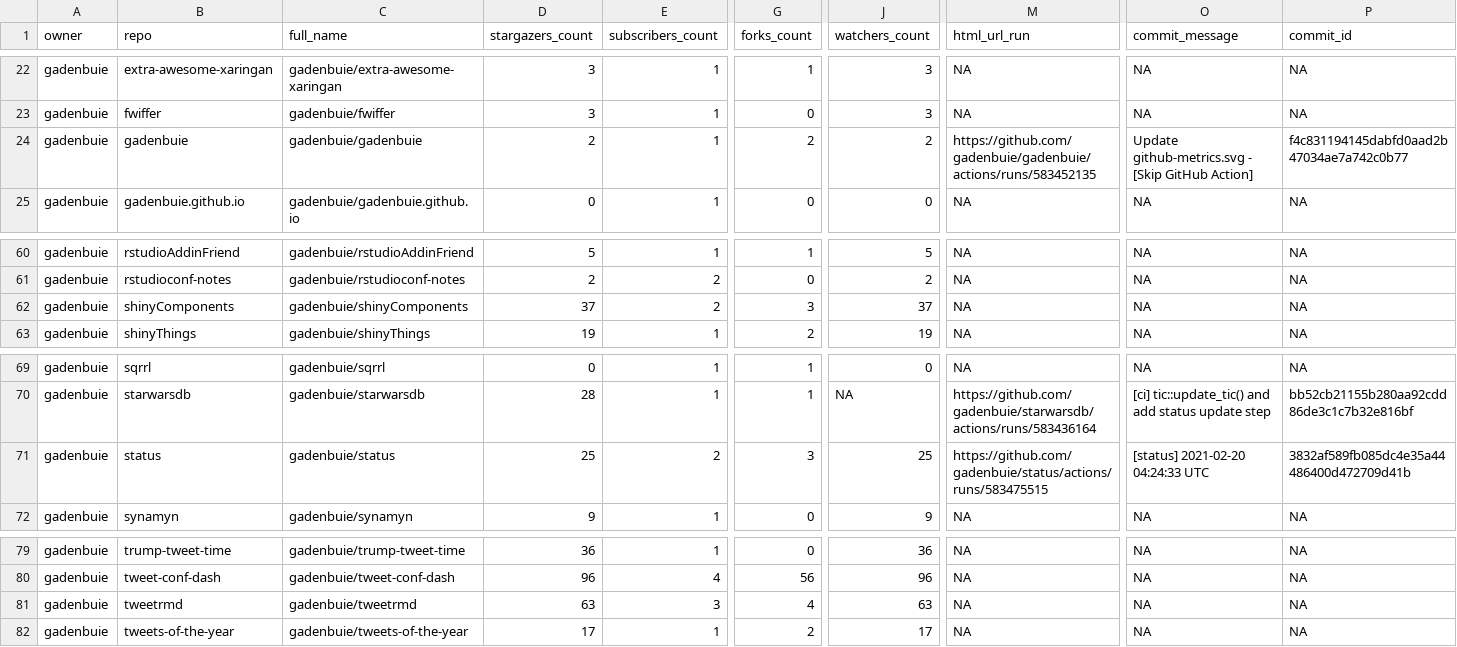
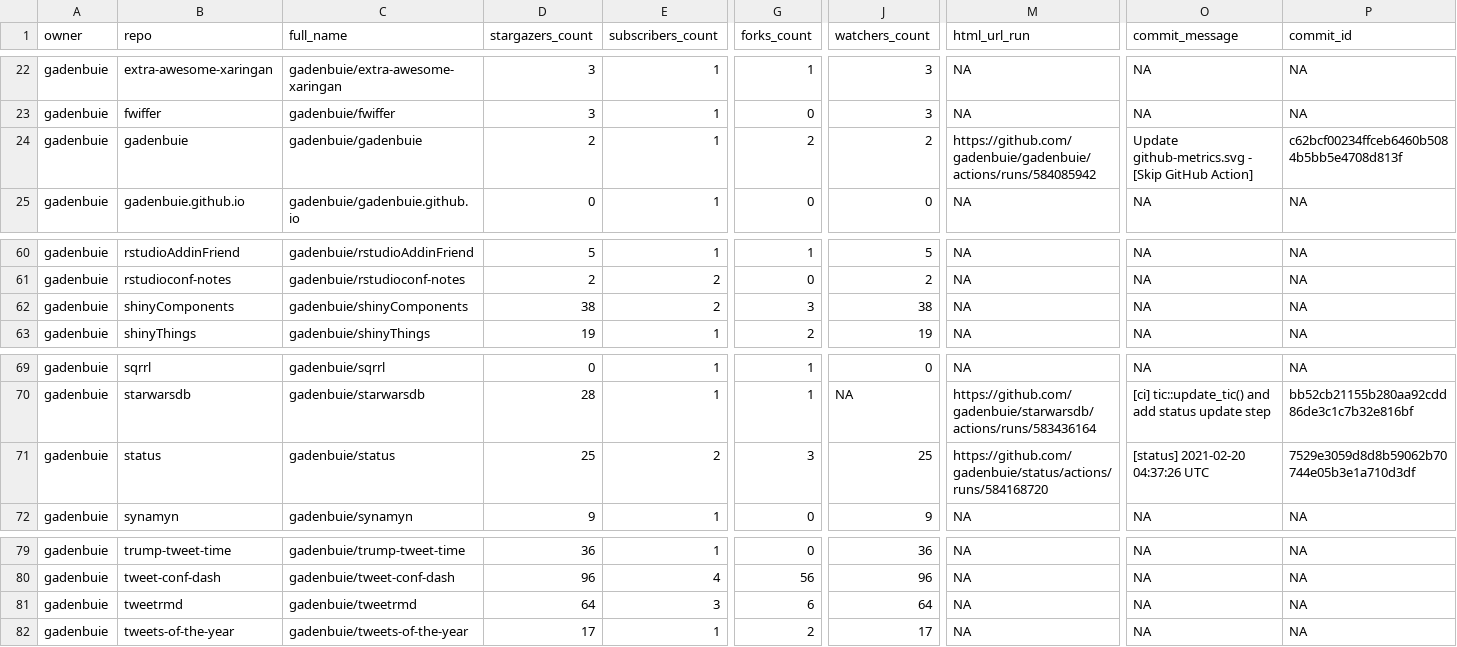
Before and after one commit to gadenbuie/status, a CSV file: repos.csv, drawn as a sheet; only a part is shown, gaps mark what is left out; the diff names each change by its address in the sheet, - before the commit and + after, or states it on an @@ line.

```diff
--- a/repos.csv
+++ b/repos.csv
-M24 (html_url_run): https://github.com/gadenbuie/gadenbuie/actions/runs/583452135
+M24 (html_url_run): https://github.com/gadenbuie/gadenbuie/actions/runs/584085942
-P24 (commit_id): f4c831194145dabfd0aad2b47034ae7a742c0b77
+P24 (commit_id): c62bcf00234ffceb6460b5084b5bb5e4708d813f
-D62 (stargazers_count): 37
+D62 (stargazers_count): 38
-J62 (watchers_count): 37
+J62 (watchers_count): 38
-M71 (html_url_run): https://github.com/gadenbuie/status/actions/runs/583475515
+M71 (html_url_run): https://github.com/gadenbuie/status/actions/runs/584168720
-O71 (commit_message): [status] 2021-02-20 04:24:33 UTC
+O71 (commit_message): [status] 2021-02-20 04:37:26 UTC
-P71 (commit_id): 3832af589fb085dc4e35a44486400d472709d41b
+P71 (commit_id): 7529e3059d8d8b59062b70744e05b3e1a710d3df
-D81 (stargazers_count): 63
+D81 (stargazers_count): 64
-G81 (forks_count): 4
+G81 (forks_count): 6
-J81 (watchers_count): 63
+J81 (watchers_count): 64
```
Also changed, not shown: 1 other file.
